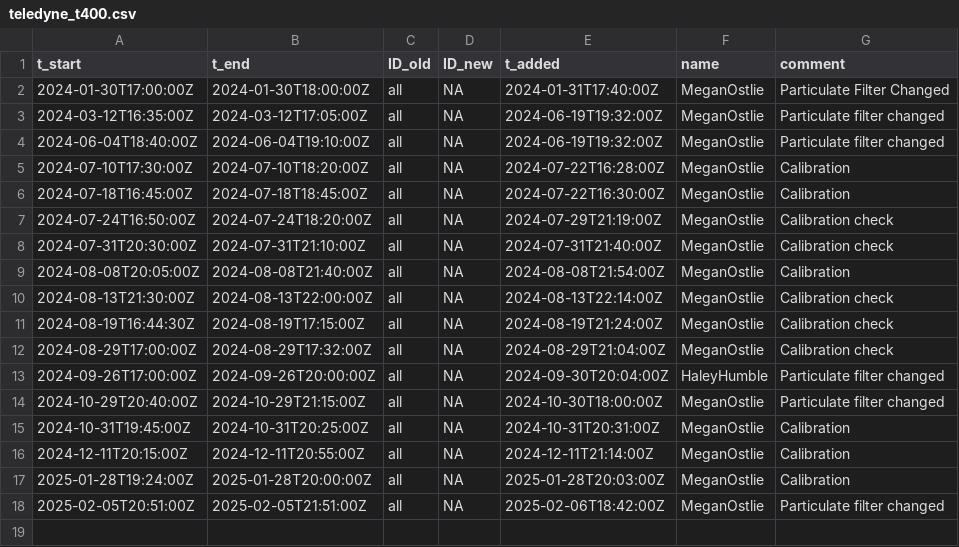
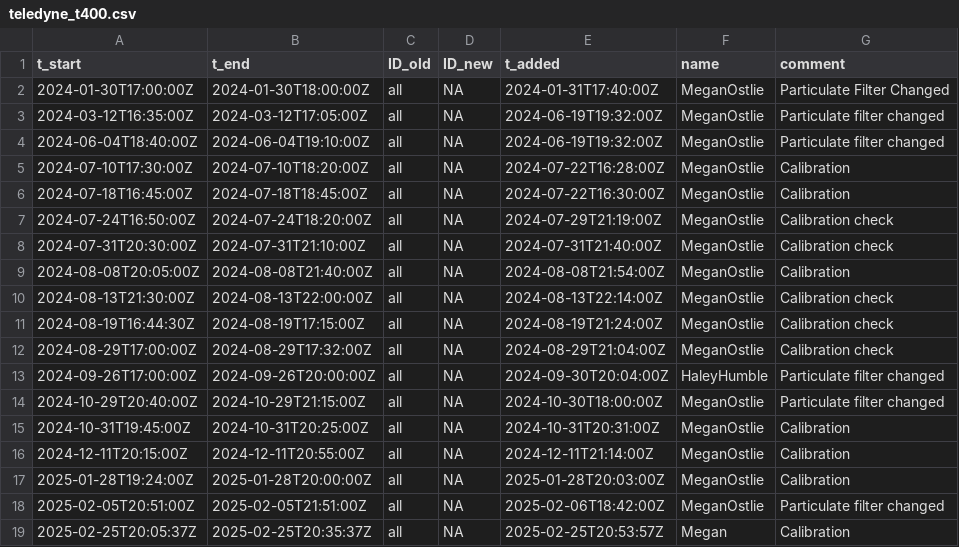
Before and after one commit to uataq/data-pipeline, a CSV file: bad/wbb/teledyne_t400.csv, drawn as a sheet; the diff names each change by its address in the sheet, - before the commit and + after, or states it on an @@ line.

Commit message:
Update teledyne_t400.csv

```diff
--- a/bad/wbb/teledyne_t400.csv
+++ b/bad/wbb/teledyne_t400.csv
+row 19: 2025-02-25T20:05:37Z | 2025-02-25T20:35:37Z | all | NA | 2025-02-25T20:53:57Z | Megan | Calibration
```
